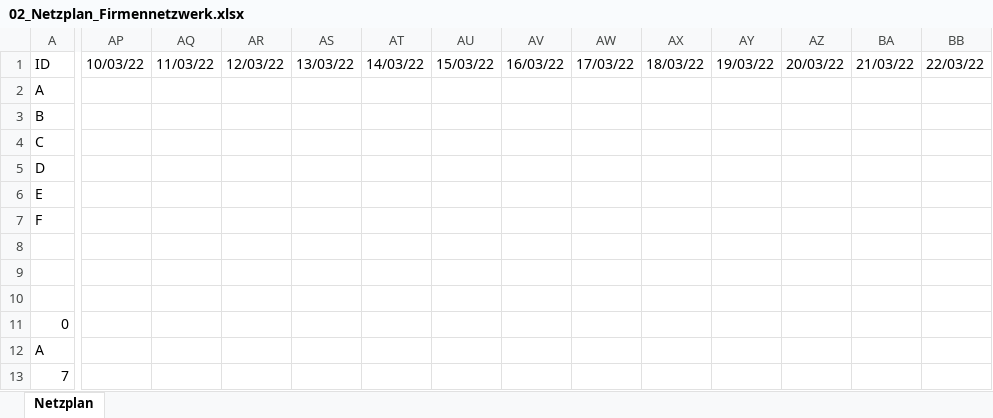
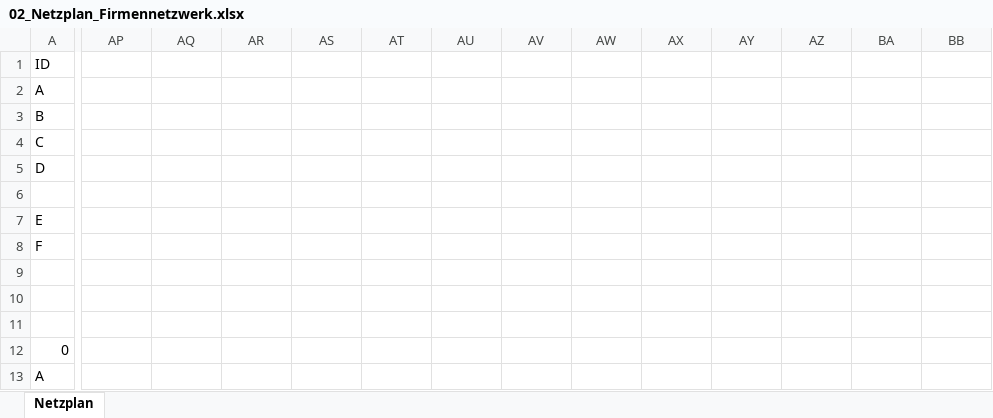
Before and after one commit to SebastianMeisel/QM_PM, an Excel workbook: Übungen/02_Netzplan_Firmennetzwerk.xlsx, sheet Netzplan, drawn as a sheet; only a part is shown, gaps mark what is left out; the shorter side is filled out with more unchanged rows; values as stored, in another font and other column widths than the file's, no cell formats; charts and pictures and conditional formats not drawn; rows hold the shown columns only; the diff covers the shown part only; the diff names each change by its address in the sheet, - before the commit and + after, or states it on an @@ line.

```diff
--- a/Übungen/02_Netzplan_Firmennetzwerk.xlsx (sheet Netzplan)
+++ b/Übungen/02_Netzplan_Firmennetzwerk.xlsx (sheet Netzplan)
-AP1: 10/03/22
+AP1: (empty)
-AQ1: 11/03/22
+AQ1: (empty)
-AR1: 12/03/22
+AR1: (empty)
-AS1: 13/03/22
+AS1: (empty)
-AT1: 14/03/22
+AT1: (empty)
-AU1: 15/03/22
+AU1: (empty)
-AV1: 16/03/22
+AV1: (empty)
-AW1: 17/03/22
+AW1: (empty)
-AX1: 18/03/22
+AX1: (empty)
-AY1: 19/03/22
+AY1: (empty)
-AZ1: 20/03/22
+AZ1: (empty)
-BA1: 21/03/22
+BA1: (empty)
-BB1: 22/03/22
+BB1: (empty)
+row 6: (empty)
```
Also changed, not shown: 10 edited cells elsewhere in this sheet, cell formats, charts or pictures, Übungen/Onlineshop.xlsx.
